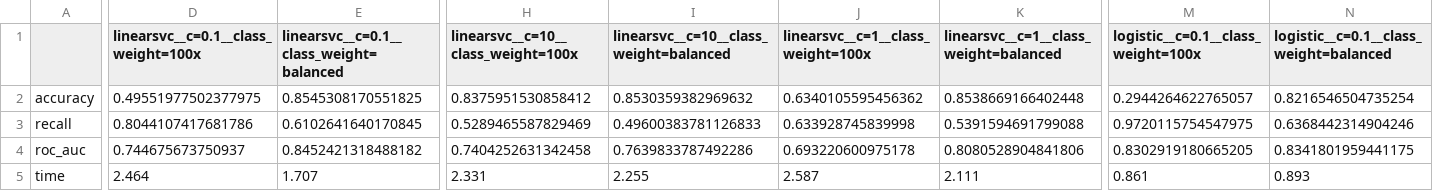
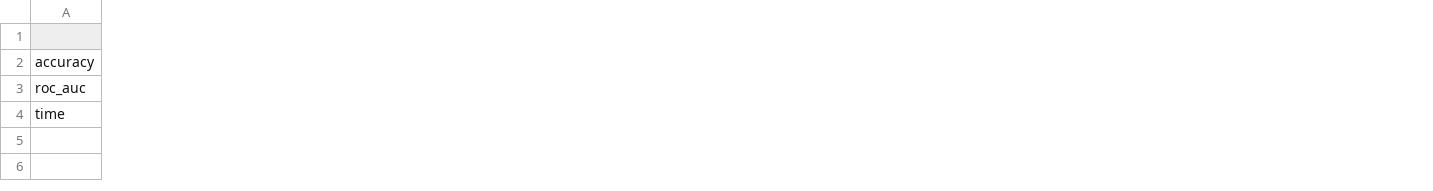
Before and after one commit to nickmvincent/where_that_from, a CSV file: results/psa_research/1000_f_classif.csv, drawn as a sheet; only a part is shown, gaps mark what is left out; removed rows and columns are numbered as before the commit, all else as after; rows hold the shown columns only; the diff covers the shown part only; the diff names each change by its address in the sheet, - before the commit and + after, or states it on an @@ line.

```diff
--- a/results/psa_research/1000_f_classif.csv
+++ b/results/psa_research/1000_f_classif.csv
-column D, rows 1-2: linearsvc__c=0.1__class_weight=100x | 0.49551977502377975; rows 4-5: 0.744675673750937 | 2.464
-column E, rows 1-2: linearsvc__c=0.1__class_weight=balanced | 0.8545308170551825; rows 4-5: 0.8452421318488182 | 1.707
-column H, rows 1-2: linearsvc__c=10__class_weight=100x | 0.8375951530858412; rows 4-5: 0.7404252631342458 | 2.331
-column I, rows 1-2: linearsvc__c=10__class_weight=balanced | 0.8530359382969632; rows 4-5: 0.7639833787492286 | 2.255
-column J, rows 1-2: linearsvc__c=1__class_weight=100x | 0.6340105595456362; rows 4-5: 0.693220600975178 | 2.587
-column K, rows 1-2: linearsvc__c=1__class_weight=balanced | 0.8538669166402448; rows 4-5: 0.8080528904841806 | 2.111
-column M, rows 1-2: logistic__c=0.1__class_weight=100x | 0.2944264622765057; rows 4-5: 0.8302919180665205 | 0.861
-column N, rows 1-2: logistic__c=0.1__class_weight=balanced | 0.8216546504735254; rows 4-5: 0.8341801959441175 | 0.893
-row 3: recall | 0.8044107417681786 | 0.6102641640170845 | 0.5289465587829469 | 0.49600383781126833 | 0.633928745839998 | 0.5391594691799088 | 0.9720115754547975 | 0.6368442314904246
```
Also changed, not shown: 6 added columns, 4 removed columns and 22 edited cells elsewhere in this file, results/psa_research/100_f_classif.csv, results/psa_research/5000_f_classif.csv, 11 other files.
